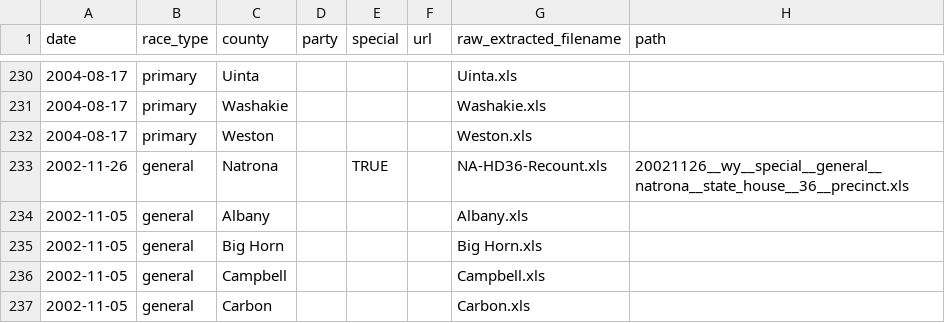
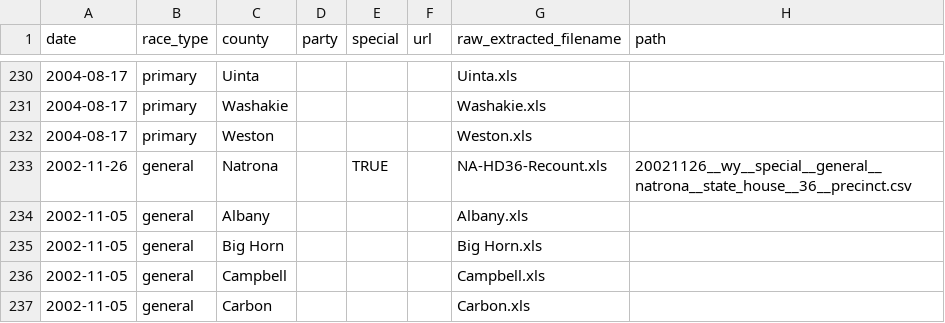
Before and after one commit to openelections/openelections-core, a CSV file: openelex/us/wy/mappings/url_paths.csv, drawn as a sheet; only a part is shown, gaps mark what is left out.

Commit message:
fixed path for 2002 special general

```diff
--- a/openelex/us/wy/mappings/url_paths.csv
+++ b/openelex/us/wy/mappings/url_paths.csv
@@ -232,3 +232,3 @@ date,race_type,county,party,special,url,raw_extracted_filename,path
 2004-08-17,primary,Weston,,,,Weston.xls,
-2002-11-26,general,Natrona,,TRUE,,NA-HD36-Recount.xls,20021126__wy__special__general__natrona__state_house__36__precinct.xls
+2002-11-26,general,Natrona,,TRUE,,NA-HD36-Recount.xls,20021126__wy__special__general__natrona__state_house__36__precinct.csv
 2002-11-05,general,Albany,,,,Albany.xls,
```
